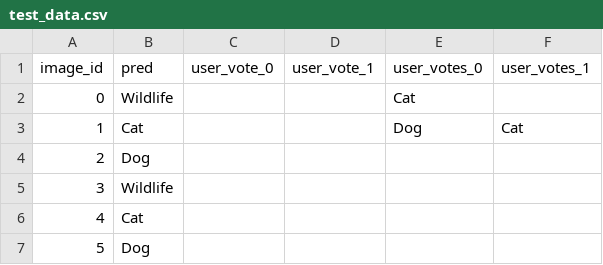
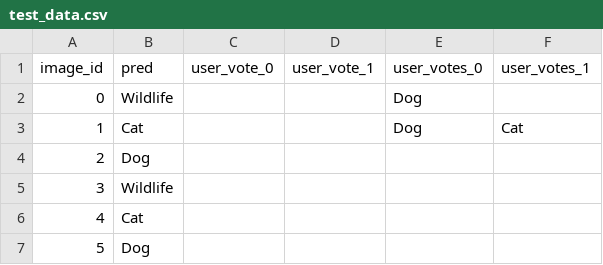
Before and after one commit to willpoulett/animal_faces_tool, a CSV file: test_data.csv, drawn as a sheet; only a part is shown.

Commit message:
update vote

```diff
--- a/test_data.csv
+++ b/test_data.csv
@@ -1,3 +1,3 @@
 image_id,pred,user_vote_0,user_vote_1,user_votes_0,user_votes_1
-0,Wildlife,,,Cat,
+0,Wildlife,,,Dog,
 1,Cat,,,Dog,Cat
```
